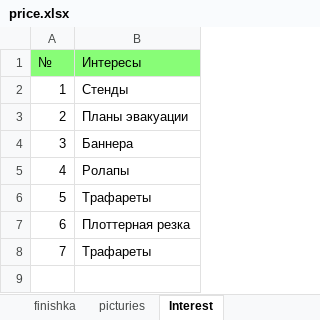
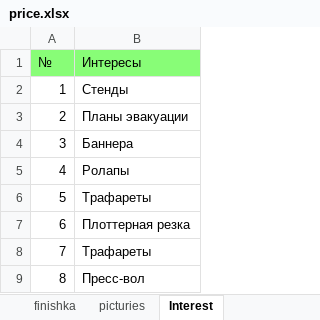
Before and after one commit to Sapov/tiff_django, an Excel workbook: files/management/commands/price.xlsx, sheet Interest, drawn as a sheet; values as stored, in another font and other column widths than the file's, no borders; the diff names each change by its address in the sheet, - before the commit and + after, or states it on an @@ line.

Commit message:
add interest

```diff
--- a/files/management/commands/price.xlsx (sheet Interest)
+++ b/files/management/commands/price.xlsx (sheet Interest)
+row 9: 8 | Пресс-вол
```
Also changed, not shown: 1 other file.
